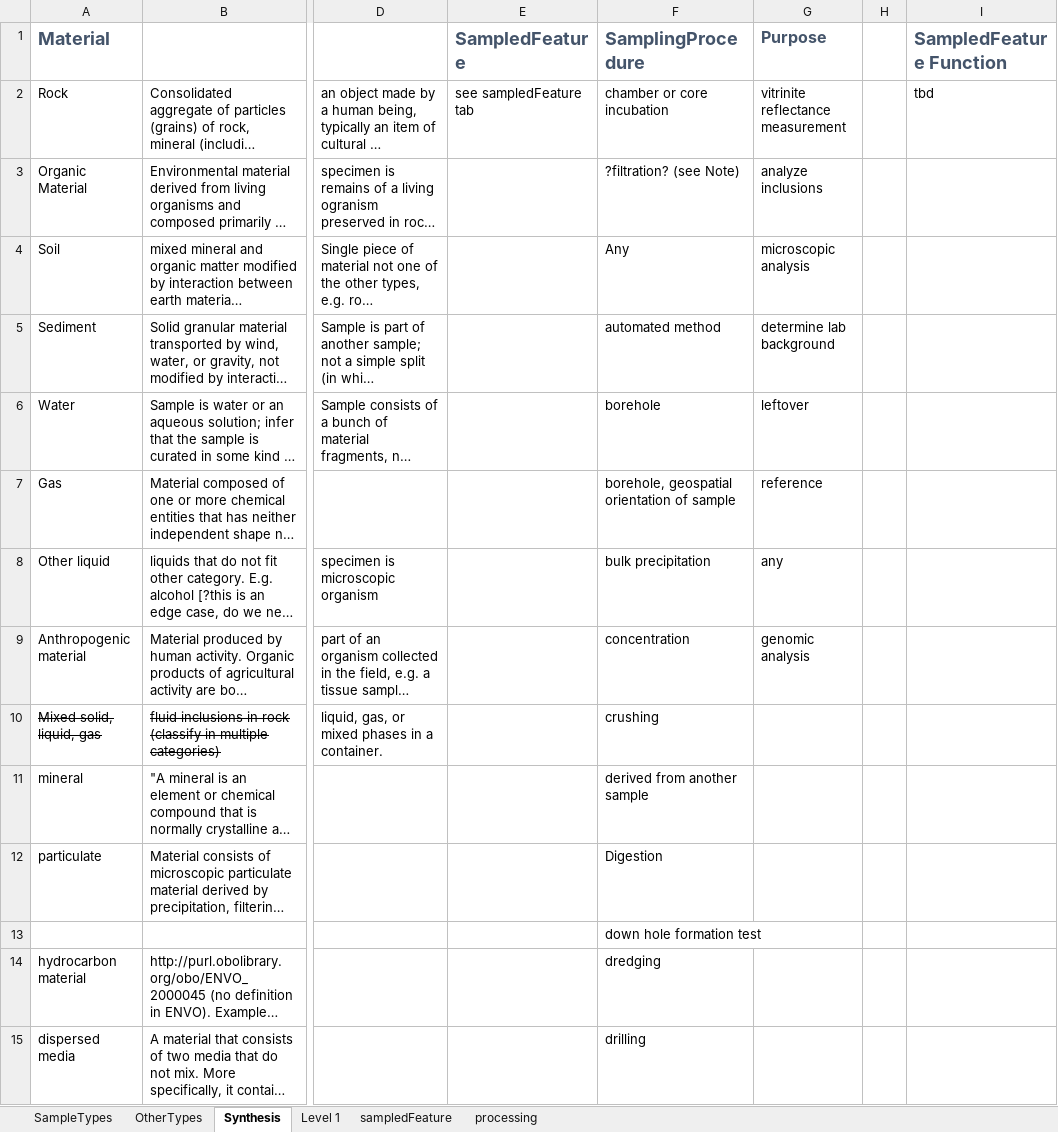
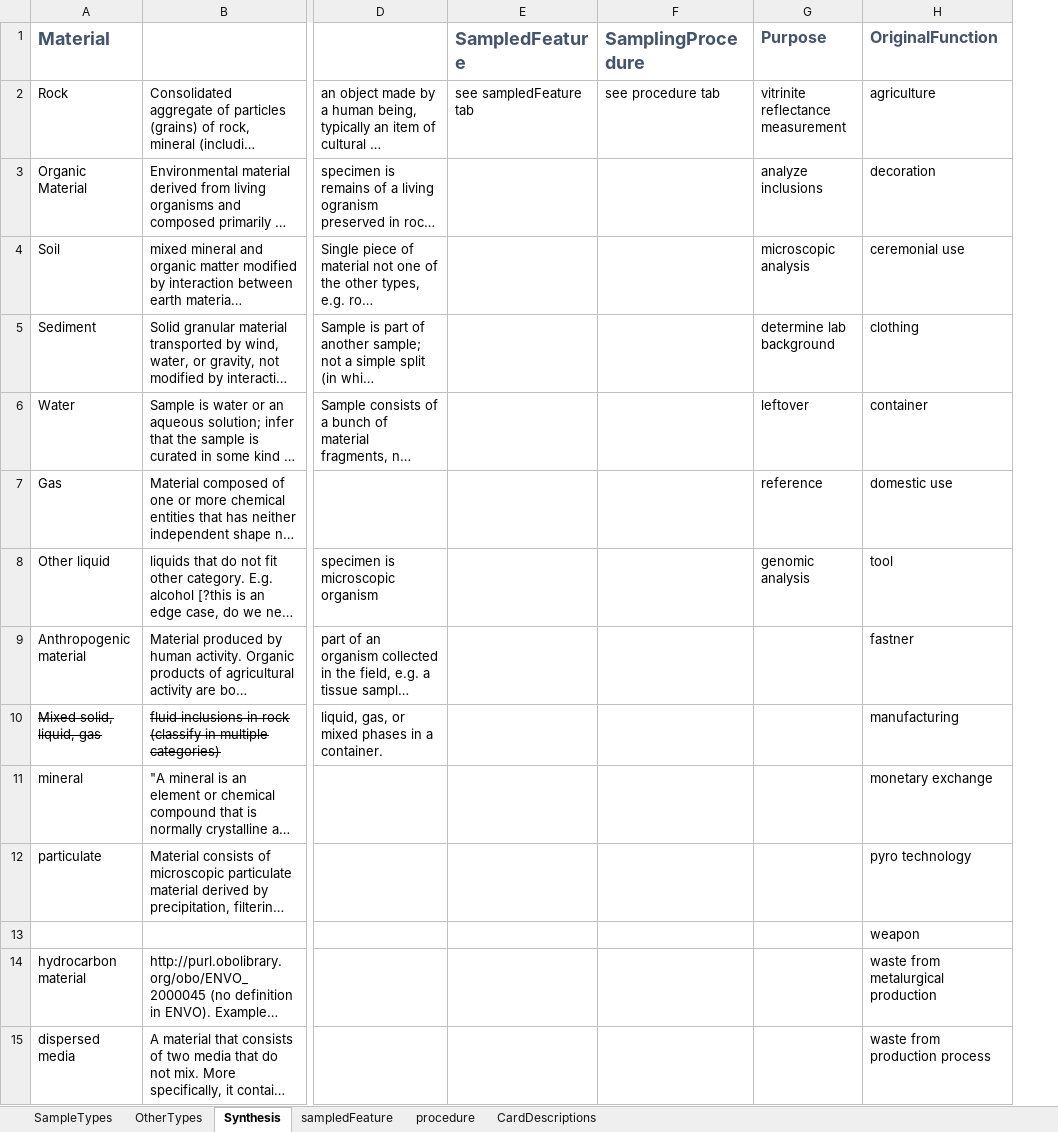
Before and after one commit to isamplesorg/metadata, an Excel workbook: vocabulary/SampleTypeCompilation.xlsx, sheet Synthesis, drawn as a sheet; only a part is shown, gaps mark what is left out; long unchanged cells end in …; values as stored, in another font and other column widths than the file's, no borders; removed rows and columns are numbered as before the commit, all else as after; the diff covers the shown part only; the diff names each change by its address in the sheet, - before the commit and + after, or states it on an @@ line.

```diff
--- a/vocabulary/SampleTypeCompilation.xlsx (sheet Synthesis)
+++ b/vocabulary/SampleTypeCompilation.xlsx (sheet Synthesis)
-sheet tab: processing
+sheet tab: procedure
-sheet tab: Level 1
+sheet tab: CardDescriptions
-column H, empty
-column I (SampledFeature Function), row 2: tbd
+column H (OriginalFunction), rows 2-15: agriculture | decoration | ceremonial use | clothing | container | domestic use | tool | fastner | manufacturing | monetary exchange | pyro technology | weapon | waste from metalurgical production | waste from production process
-F2 (SamplingProcedure): chamber or core incubation
+F2 (SamplingProcedure): see procedure tab
-F3 (SamplingProcedure): ?filtration? (see Note)
+F3 (SamplingProcedure): (empty)
-F4 (SamplingProcedure): Any
+F4 (SamplingProcedure): (empty)
-F5 (SamplingProcedure): automated method
+F5 (SamplingProcedure): (empty)
-F6 (SamplingProcedure): borehole
+F6 (SamplingProcedure): (empty)
-F7 (SamplingProcedure): borehole, geospatial orientation of sample
+F7 (SamplingProcedure): (empty)
-F8 (SamplingProcedure): bulk precipitation
+F8 (SamplingProcedure): (empty)
-G8 (Purpose): any
+G8 (Purpose): genomic analysis
-F9 (SamplingProcedure): concentration
+F9 (SamplingProcedure): (empty)
-G9 (Purpose): genomic analysis
+G9 (Purpose): (empty)
-F10 (SamplingProcedure): crushing
+F10 (SamplingProcedure): (empty)
-F11 (SamplingProcedure): derived from another sample
+F11 (SamplingProcedure): (empty)
-F12 (SamplingProcedure): Digestion
+F12 (SamplingProcedure): (empty)
-F13 (SamplingProcedure): down hole formation test
+F13 (SamplingProcedure): (empty)
-F14 (SamplingProcedure): dredging
+F14 (SamplingProcedure): (empty)
-F15 (SamplingProcedure): drilling
+F15 (SamplingProcedure): (empty)
```
Also changed, not shown: 25 removed rows and 1 edited cell elsewhere in this sheet, sheet procedure, sheet SampleTypes, sheet sampledFeature, sheet OtherTypes, hidden cells.
